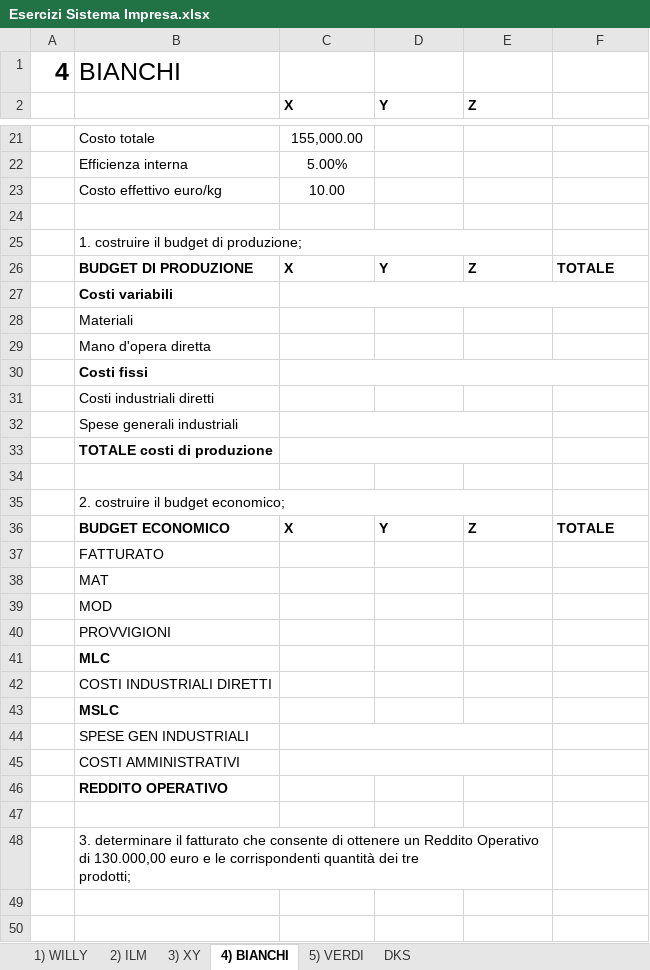
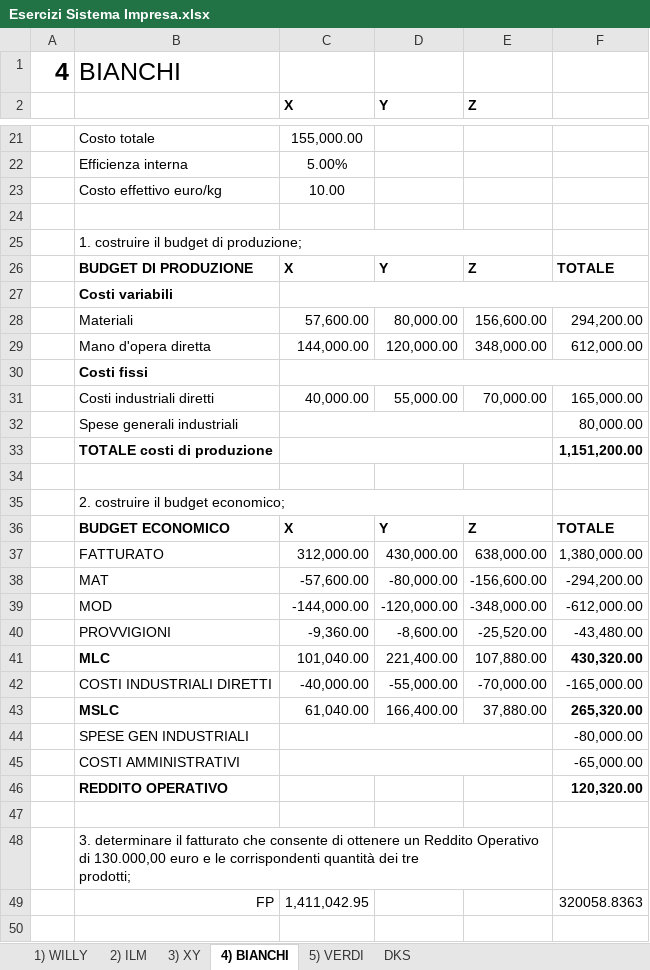
Before and after one commit to AlessandroZappatore/UNIUPO_APPUNTI, an Excel workbook: TERZO ANNO/Sistema_impresa/Esercizi Sistema Impresa.xlsx, sheet 4) BIANCHI, drawn as a sheet; only a part is shown, gaps mark what is left out; values as stored, in another font and other column widths than the file's, no borders; charts and pictures not drawn; removed rows and columns are numbered as before the commit, all else as after; the diff covers the shown part only; the diff names each change by its address in the sheet, - before the commit and + after, or states it on an @@ line.

```diff
--- a/TERZO ANNO/Sistema_impresa/Esercizi Sistema Impresa.xlsx (sheet 4) BIANCHI)
+++ b/TERZO ANNO/Sistema_impresa/Esercizi Sistema Impresa.xlsx (sheet 4) BIANCHI)
-row 28:  | Materiali
-row 29:  | Mano d'opera diretta
+row 28:  | Materiali | 57,600.00 | 80,000.00 | 156,600.00 | 294,200.00
+row 29:  | Mano d'opera diretta | 144,000.00 | 120,000.00 | 348,000.00 | 612,000.00
-row 31:  | Costi industriali diretti
-row 32:  | Spese generali industriali
-row 33:  | TOTALE costi di produzione
+row 31:  | Costi industriali diretti | 40,000.00 | 55,000.00 | 70,000.00 | 165,000.00
+row 32:  | Spese generali industriali |  |  |  | 80,000.00
+row 33:  | TOTALE costi di produzione |  |  |  | 1,151,200.00
-row 37:  | FATTURATO
-row 38:  | MAT
-row 39:  | MOD
-row 40:  | PROVVIGIONI
-row 41:  | MLC
-row 42:  | COSTI INDUSTRIALI DIRETTI
-row 43:  | MSLC
-row 44:  | SPESE GEN INDUSTRIALI
-row 45:  | COSTI AMMINISTRATIVI
-row 46:  | REDDITO OPERATIVO
+row 37:  | FATTURATO | 312,000.00 | 430,000.00 | 638,000.00 | 1,380,000.00
+row 38:  | MAT | -57,600.00 | -80,000.00 | -156,600.00 | -294,200.00
+row 39:  | MOD | -144,000.00 | -120,000.00 | -348,000.00 | -612,000.00
+row 40:  | PROVVIGIONI | -9,360.00 | -8,600.00 | -25,520.00 | -43,480.00
+row 41:  | MLC | 101,040.00 | 221,400.00 | 107,880.00 | 430,320.00
+row 42:  | COSTI INDUSTRIALI DIRETTI | -40,000.00 | -55,000.00 | -70,000.00 | -165,000.00
+row 43:  | MSLC | 61,040.00 | 166,400.00 | 37,880.00 | 265,320.00
+row 44:  | SPESE GEN INDUSTRIALI |  |  |  | -80,000.00
+row 45:  | COSTI AMMINISTRATIVI |  |  |  | -65,000.00
+row 46:  | REDDITO OPERATIVO |  |  |  | 120,320.00
+row 49:  | FP | 1,411,042.95 |  |  | 320058.8363
+row 50: (empty)
```
Also changed, not shown: 29 added rows elsewhere in this sheet, sheet 5) VERDI, sheet 3) XY, sheet 2) ILM.
